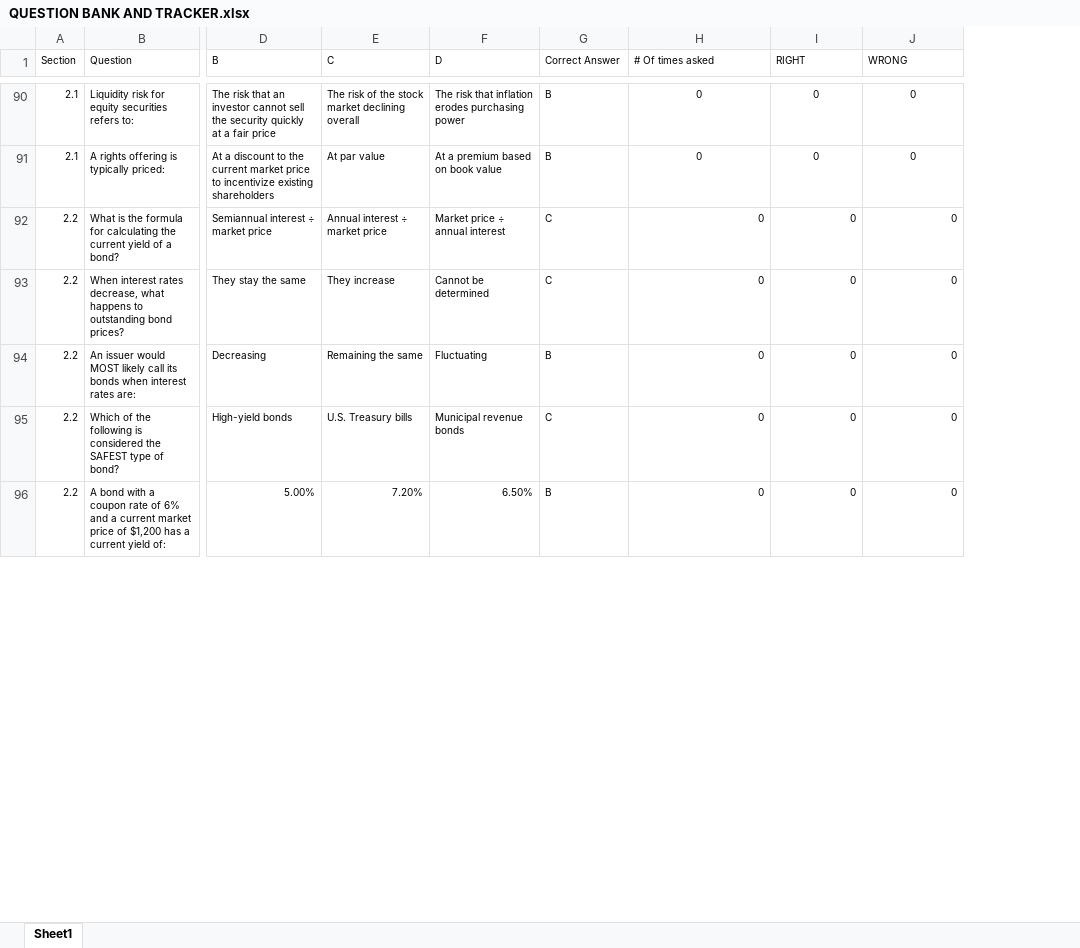
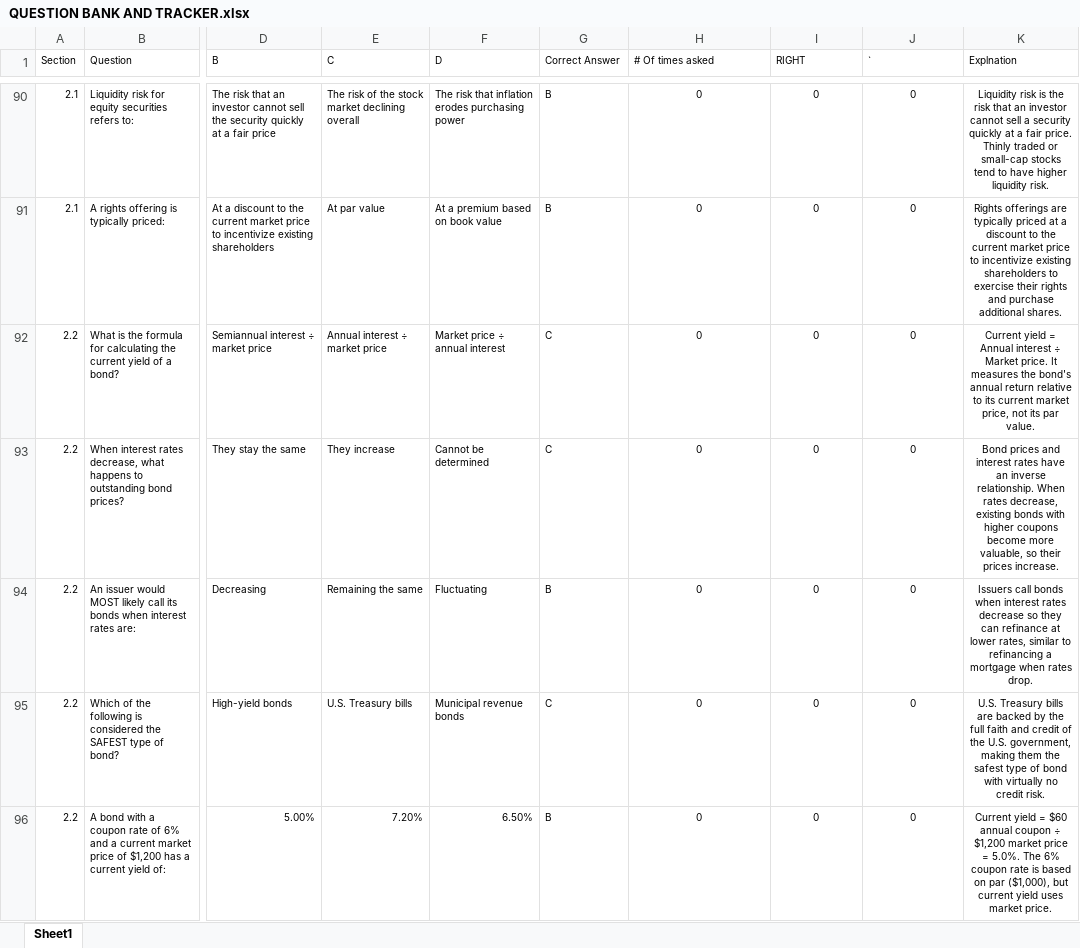
Before and after one commit to Blitz431/MEGA_REPO, an Excel workbook: SIEPracticeCode/QUESTION BANK AND TRACKER.xlsx, sheet Sheet1, drawn as a sheet; only a part is shown, gaps mark what is left out; values as stored, in another font and other column widths than the file's, no borders; table styles not drawn; the diff covers the shown part only; the diff names each change by its address in the sheet, - before the commit and + after, or states it on an @@ line.

Commit message:
Updated CODE for SIE tracker and updated question bank

```diff
--- a/SIEPracticeCode/QUESTION BANK AND TRACKER.xlsx (sheet Sheet1)
+++ b/SIEPracticeCode/QUESTION BANK AND TRACKER.xlsx (sheet Sheet1)
+column K (Explnation), rows 90-96: Liquidity risk is the risk that an investor cannot sell a security quickly at a fair price. Thinly traded or small-cap stocks tend to have higher liquidity risk. | Rights offerings are typically priced at a discount to the current market price to incentivize existing shareholders to exercise their rights and purchase additional shares. | Current yield = Annual interest ÷ Market price. It measures the bond's annual return relative to its current market price, not its par value. | Bond prices and interest rates have an inverse relationship. When rates decrease, existing bonds with higher coupons become more valuable, so their prices increase. | Issuers call bonds when interest rates decrease so they can refinance at lower rates, similar to refinancing a mortgage when rates drop. | U.S. Treasury bills are backed by the full faith and credit of the U.S. government, making them the safest type of bond with virtually no credit risk. | Current yield = $60 annual coupon ÷ $1,200 market price = 5.0%. The 6% coupon rate is based on par ($1,000), but current yield uses market price.
-J1: WRONG
+J1: `
-H92:J96 alignment: right
+H92:J96 alignment: center
```
Also changed, not shown: 2 edited cells and cell formats elsewhere in this sheet, 1 other file.
